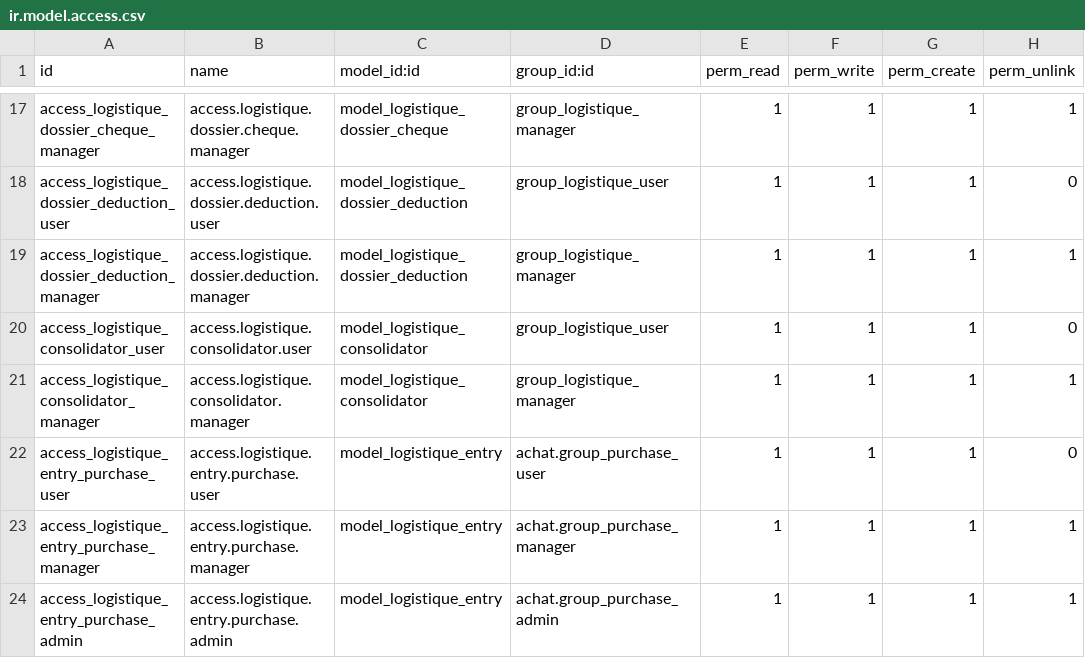
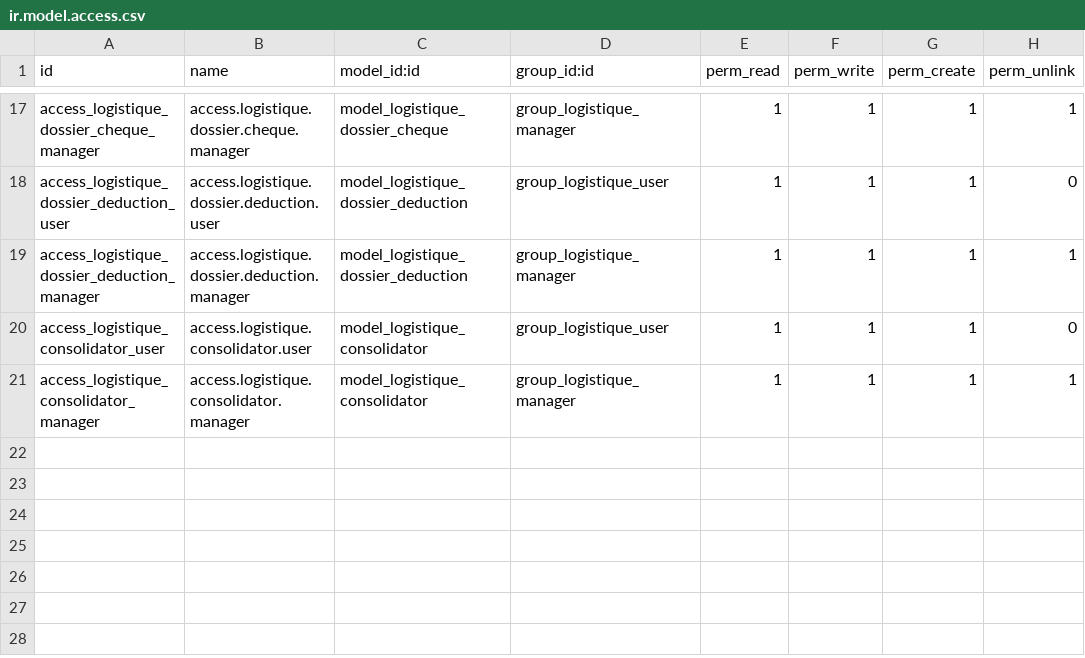
Before and after one commit to ayoubakhrif/Soufiane-Food, a CSV file: custom-addons/logistique/security/ir.model.access.csv, drawn as a sheet; only a part is shown, gaps mark what is left out; the diff names each change by its address in the sheet, - before the commit and + after, or states it on an @@ line.

```diff
--- a/custom-addons/logistique/security/ir.model.access.csv
+++ b/custom-addons/logistique/security/ir.model.access.csv
-row 22: access_logistique_entry_purchase_user | access.logistique.entry.purchase.user | model_logistique_entry | achat.group_purchase_user | 1 | 1 | 1 | 0
-row 23: access_logistique_entry_purchase_manager | access.logistique.entry.purchase.manager | model_logistique_entry | achat.group_purchase_manager | 1 | 1 | 1 | 1
-row 24: access_logistique_entry_purchase_admin | access.logistique.entry.purchase.admin | model_logistique_entry | achat.group_purchase_admin | 1 | 1 | 1 | 1
```
Also changed, not shown: 4 other files.
